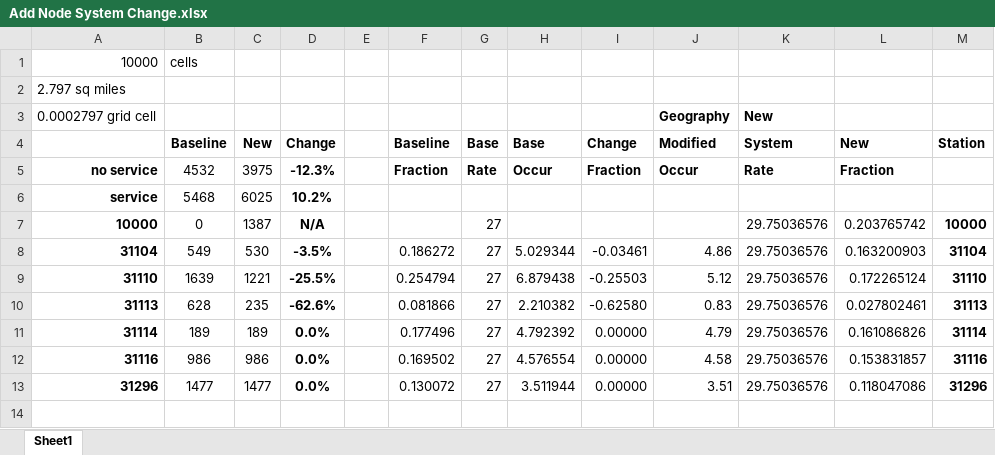
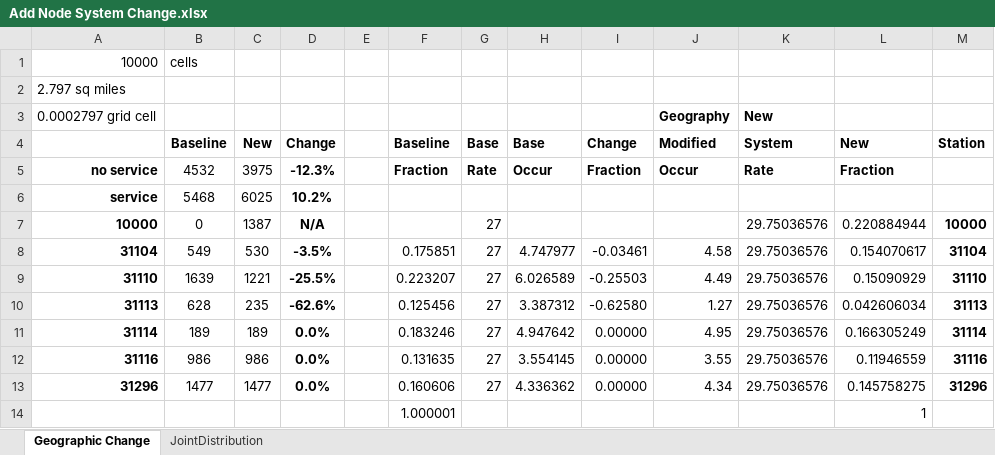
Before and after one commit to gklabs/capitalbikeshare, an Excel workbook: Add Node System Change.xlsx, sheet Geographic Change, drawn as a sheet; values as stored, in another font and other column widths than the file's, no borders; charts and pictures not drawn; the diff names each change by its address in the sheet, - before the commit and + after, or states it on an @@ line.

```diff
--- a/Add Node System Change.xlsx (sheet Geographic Change)
+++ b/Add Node System Change.xlsx (sheet Geographic Change)
-sheet tab: Sheet1
+sheet tab: Geographic Change
+sheet tab: JointDistribution
-L7: 0.203765742
+L7: 0.220884944
-F8: 0.186272
+F8: 0.175851
-H8: 5.029344
+H8: 4.747977
-J8: 4.86
+J8: 4.58
-L8: 0.163200903
+L8: 0.154070617
-F9: 0.254794
+F9: 0.223207
-H9: 6.879438
+H9: 6.026589
-J9: 5.12
+J9: 4.49
-L9: 0.172265124
+L9: 0.15090929
-F10: 0.081866
+F10: 0.125456
-H10: 2.210382
+H10: 3.387312
-J10: 0.83
+J10: 1.27
-L10: 0.027802461
+L10: 0.042606034
-F11: 0.177496
+F11: 0.183246
-H11: 4.792392
+H11: 4.947642
-J11: 4.79
+J11: 4.95
-L11: 0.161086826
+L11: 0.166305249
-F12: 0.169502
+F12: 0.131635
-H12: 4.576554
+H12: 3.554145
-J12: 4.58
+J12: 3.55
-L12: 0.153831857
+L12: 0.11946559
-F13: 0.130072
+F13: 0.160606
-H13: 3.511944
+H13: 4.336362
-J13: 3.51
+J13: 4.34
-L13: 0.118047086
+L13: 0.145758275
+row 14:  |  |  |  |  | 1.000001 |  |  |  |  |  | 1
```
Also changed, not shown: charts or pictures.
